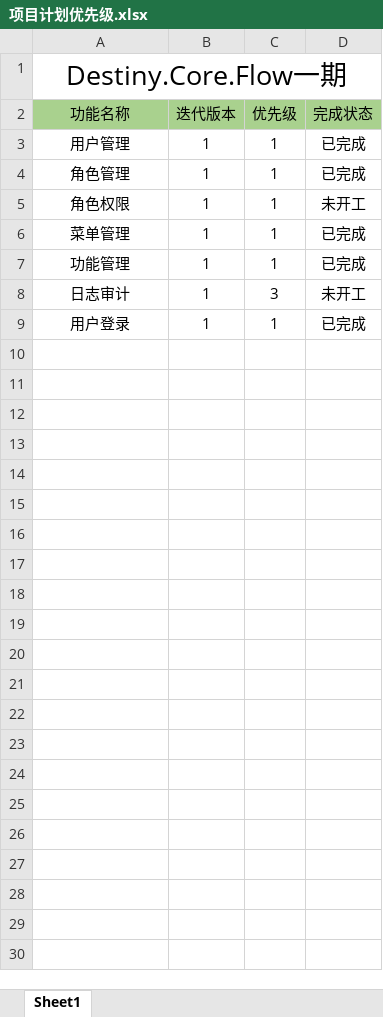
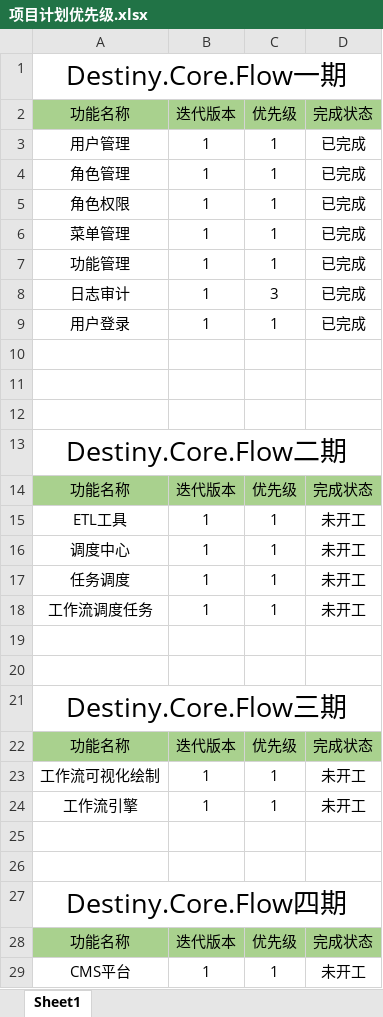
Before and after one commit to StarEliteCore/Nebula.Admin, an Excel workbook: 思维导图/项目计划优先级.xlsx, sheet Sheet1, drawn as a sheet; values as stored, in another font and other column widths than the file's, no borders; the diff names each change by its address in the sheet, - before the commit and + after, or states it on an @@ line.

Commit message:
no message

```diff
--- a/思维导图/项目计划优先级.xlsx (sheet Sheet1)
+++ b/思维导图/项目计划优先级.xlsx (sheet Sheet1)
-D5: 未开工
+D5: 已完成
-D8: 未开工
+D8: 已完成
+row 10: (empty)
+row 11: (empty)
+row 12: (empty)
+row 13: Destiny.Core.Flow二期
+row 14: 功能名称 | 迭代版本 | 优先级 | 完成状态
+row 15: ETL工具 | 1 | 1 | 未开工
+row 16: 调度中心 | 1 | 1 | 未开工
+row 17: 任务调度 | 1 | 1 | 未开工
+row 18: 工作流调度任务 | 1 | 1 | 未开工
+row 19: (empty)
+row 20: (empty)
+row 21: Destiny.Core.Flow三期
+row 22: 功能名称 | 迭代版本 | 优先级 | 完成状态
+row 23: 工作流可视化绘制 | 1 | 1 | 未开工
+row 24: 工作流引擎 | 1 | 1 | 未开工
+row 25: (empty)
+row 26: (empty)
+row 27: Destiny.Core.Flow四期
+row 28: 功能名称 | 迭代版本 | 优先级 | 完成状态
+row 29: CMS平台 | 1 | 1 | 未开工
```
